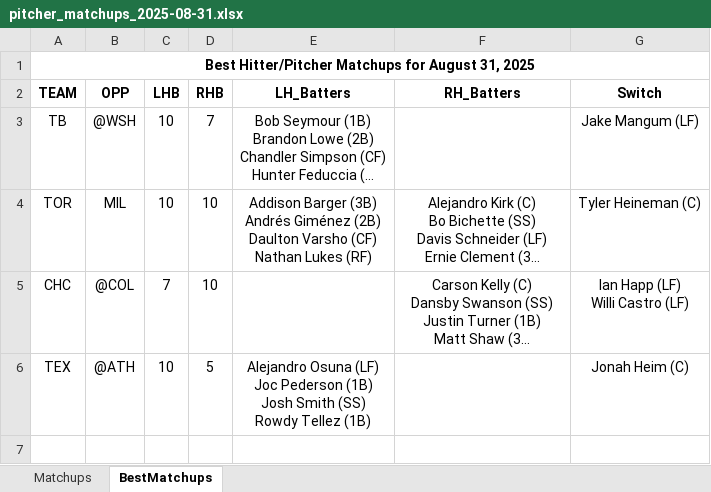
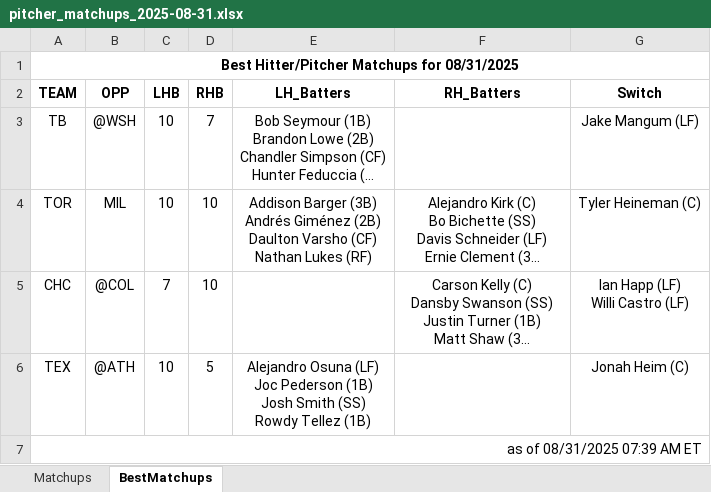
Before and after one commit to jrdogan/mlb-tools, an Excel workbook: pitcher_matchups_2025-08-31.xlsx, sheet BestMatchups, drawn as a sheet; long unchanged cells end in …; values as stored, in another font and other column widths than the file's, no borders; conditional formats not drawn; the diff names each change by its address in the sheet, - before the commit and + after, or states it on an @@ line.

Commit message:
Update pitcher_matchups_2025-08-31.xlsx

```diff
--- a/pitcher_matchups_2025-08-31.xlsx (sheet BestMatchups)
+++ b/pitcher_matchups_2025-08-31.xlsx (sheet BestMatchups)
-A1 (TEAM): …Matchups for August 31, 2025
+A1 (TEAM): …Matchups for 08/31/2025
+row 7: as of 08/31/2025 07:39 AM ET
```
Also changed, not shown: sheet Matchups.
